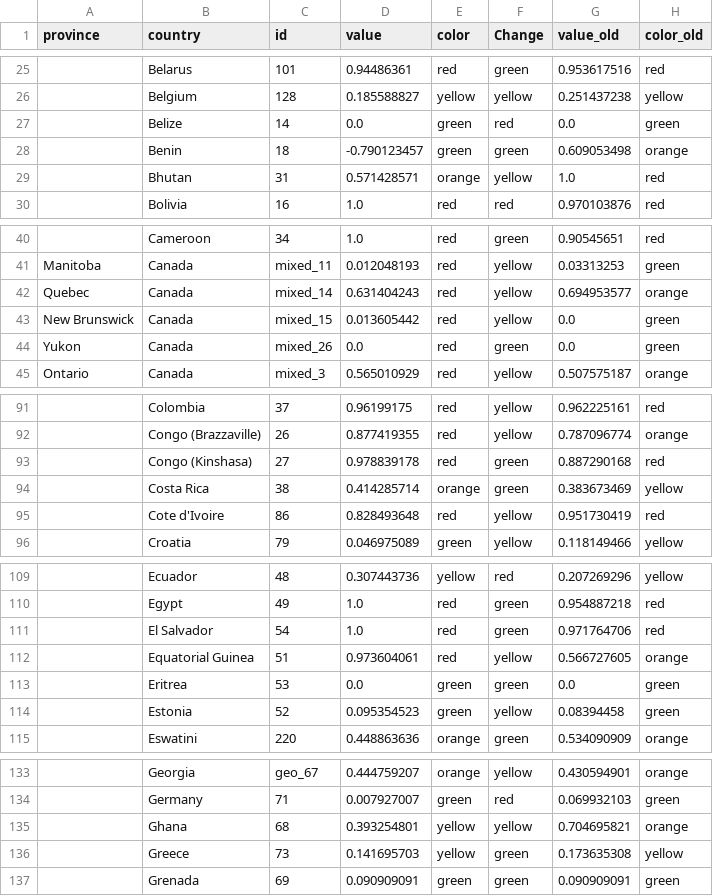
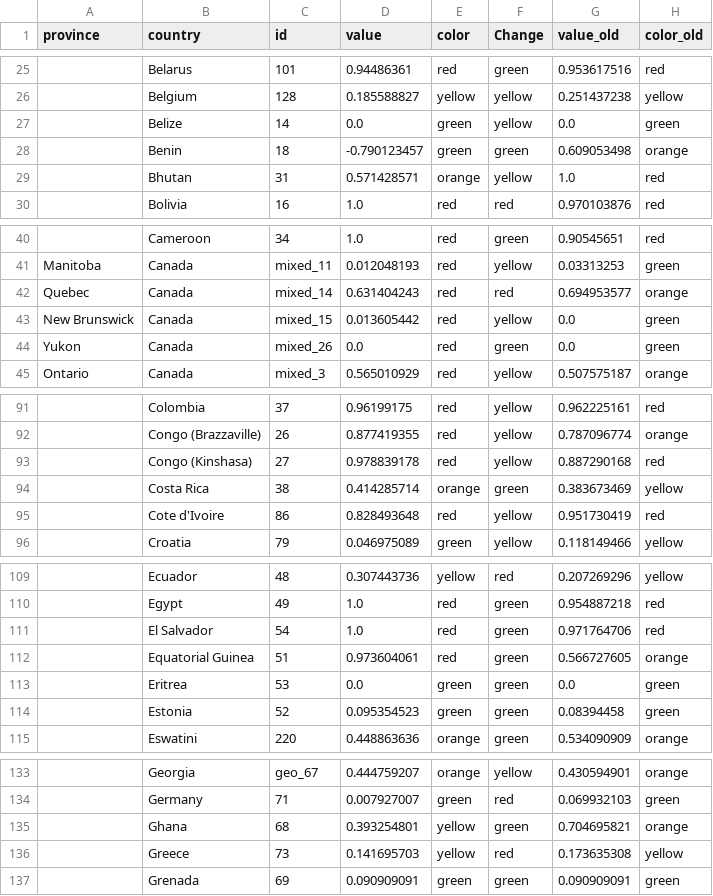
Before and after one commit to obuchel/COVID-19_map, a CSV file: classification_ids2.csv, drawn as a sheet; only a part is shown, gaps mark what is left out; the diff covers the shown part only; the diff names each change by its address in the sheet, - before the commit and + after, or states it on an @@ line.

```diff
--- a/classification_ids2.csv
+++ b/classification_ids2.csv
-F27 (Change): red
+F27 (Change): yellow
-F42 (Change): yellow
+F42 (Change): red
-F93 (Change): green
+F93 (Change): yellow
-F112 (Change): yellow
+F112 (Change): green
-F114 (Change): yellow
+F114 (Change): green
-F135 (Change): yellow
+F135 (Change): green
-F136 (Change): green
+F136 (Change): red
```
Also changed, not shown: 8 edited cells elsewhere in this file.
